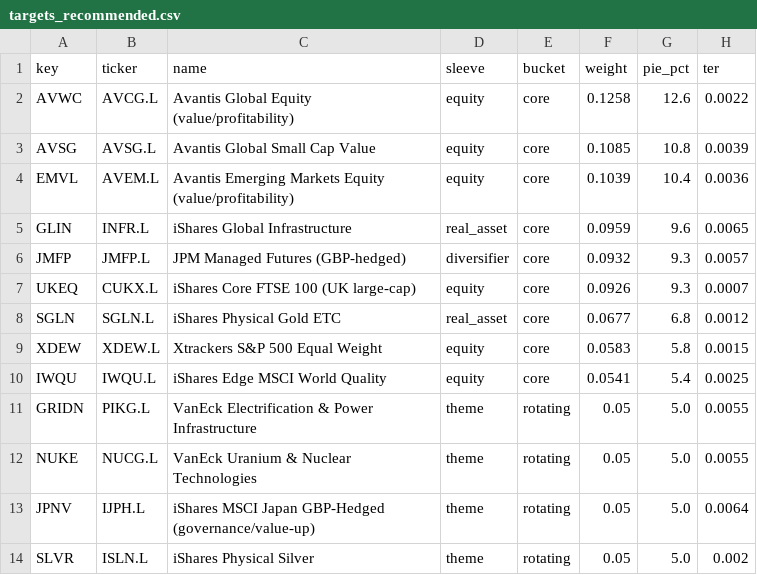
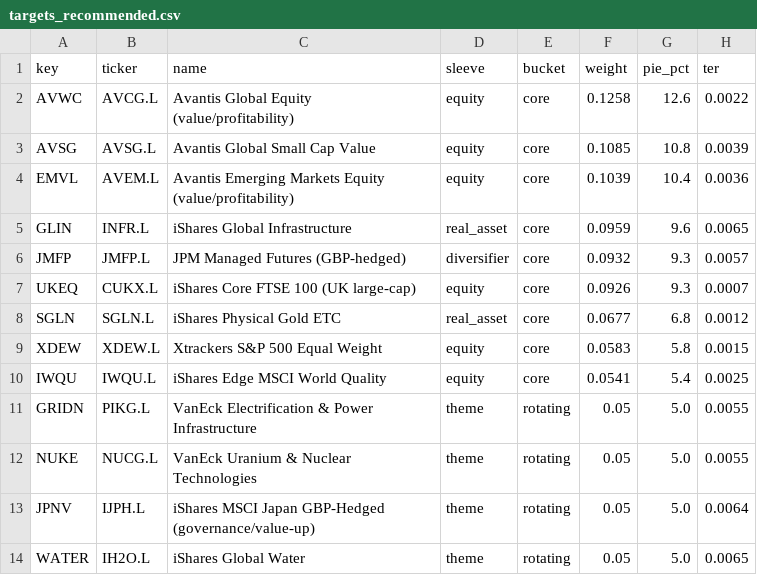
Before and after one commit to bennetwi92/macro-beans, a CSV file: portfolio_optimiser/outputs/isa_5y/targets_recommended.csv, drawn as a sheet.

```diff
--- a/portfolio_optimiser/outputs/isa_5y/targets_recommended.csv
+++ b/portfolio_optimiser/outputs/isa_5y/targets_recommended.csv
@@ -13,2 +13,2 @@ NUKE,NUCG.L,VanEck Uranium & Nuclear Technologies,theme,rotating,0.05,5.0,0.0055
 JPNV,IJPH.L,iShares MSCI Japan GBP-Hedged (governance/value-up),theme,rotating,0.05,5.0,0.0064
-SLVR,ISLN.L,iShares Physical Silver,theme,rotating,0.05,5.0,0.002
+WATER,IH2O.L,iShares Global Water,theme,rotating,0.05,5.0,0.0065
```
Also changed, not shown: 7 other files.
